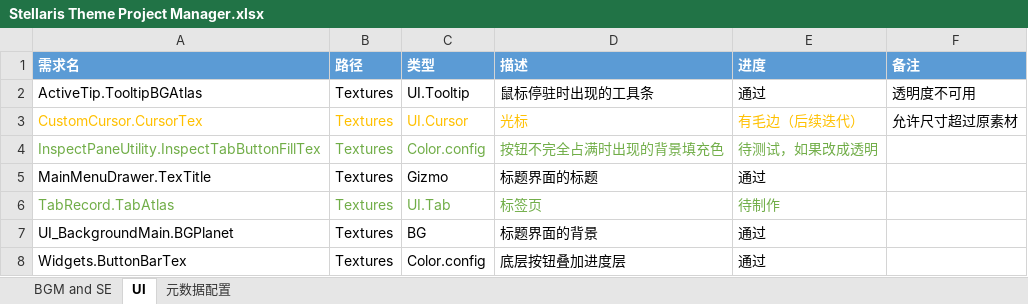
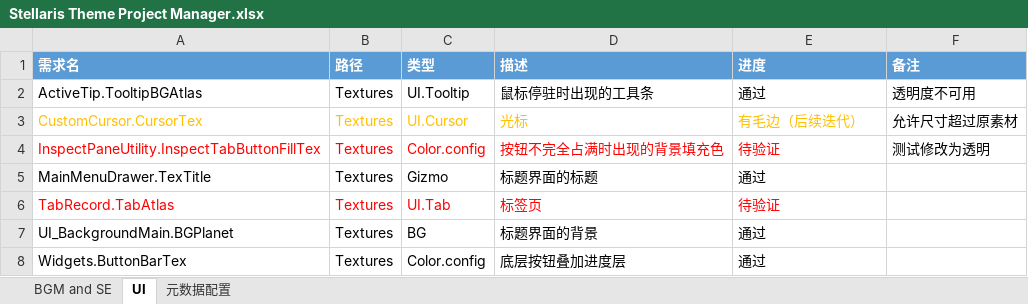
Before and after one commit to tsunetakaryu/Rimworld-Stellaris-Theme, an Excel workbook: Stellaris Theme Project Manager.xlsx, sheet UI, drawn as a sheet; only a part is shown; values as stored, in another font and other column widths than the file's, no borders; the diff covers the shown part only; the diff names each change by its address in the sheet, - before the commit and + after, or states it on an @@ line.

```diff
--- a/Stellaris Theme Project Manager.xlsx (sheet UI)
+++ b/Stellaris Theme Project Manager.xlsx (sheet UI)
-A4:E4 text colour: #70AD47
+A4:E4 text colour: #FF0000
-E4 (进度): 待测试，如果改成透明
+E4 (进度): 待验证
-F4 (备注): (empty)
+F4 (备注): 测试修改为透明
-A6:E6 text colour: #70AD47
+A6:E6 text colour: #FF0000
-E6 (进度): 待制作
+E6 (进度): 待验证
```
Also changed, not shown: 10 edited cells and cell formats elsewhere in this sheet, sheet BGM and SE.
